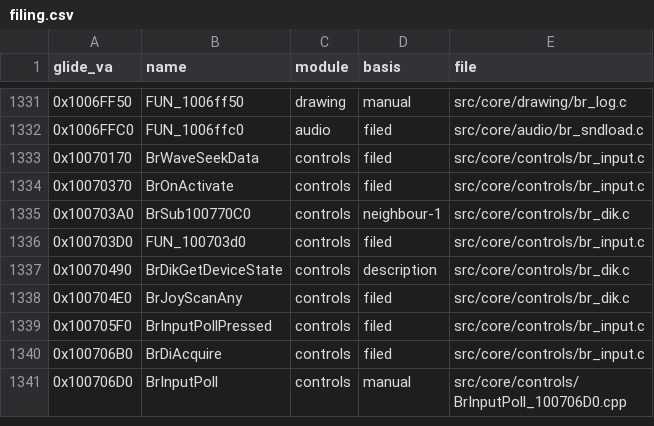
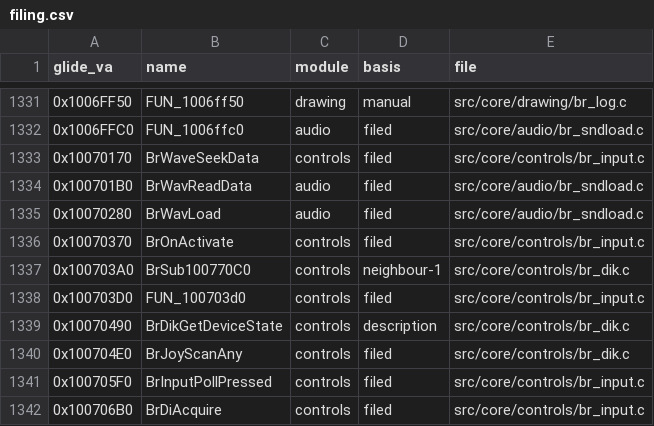
Before and after one commit to jeff-strutb/brally, a CSV file: config/filing.csv, drawn as a sheet; only a part is shown, gaps mark what is left out; the shorter side is filled out with more unchanged rows; the diff names each change by its address in the sheet, - before the commit and + after, or states it on an @@ line.

Commit message:
0x10070280 BrWavLoad and 0x100701B0 BrWavReadData byte-exact (T3 -> T4): both are the DirectX SDK sample's WaveLoadFile / WaveReadFile, transcribed in the sample's own shape -- parameters used directly, the ERROR/DONE label pairs, and WaveReadFile's rc = mmioGetInfo(...) != 0 precedence slip

```diff
--- a/config/filing.csv
+++ b/config/filing.csv
+row 1334: 0x100701B0 | BrWavReadData | audio | filed | src/core/audio/br_sndload.c
+row 1335: 0x10070280 | BrWavLoad | audio | filed | src/core/audio/br_sndload.c
```
Also changed, not shown: 1 other file.
